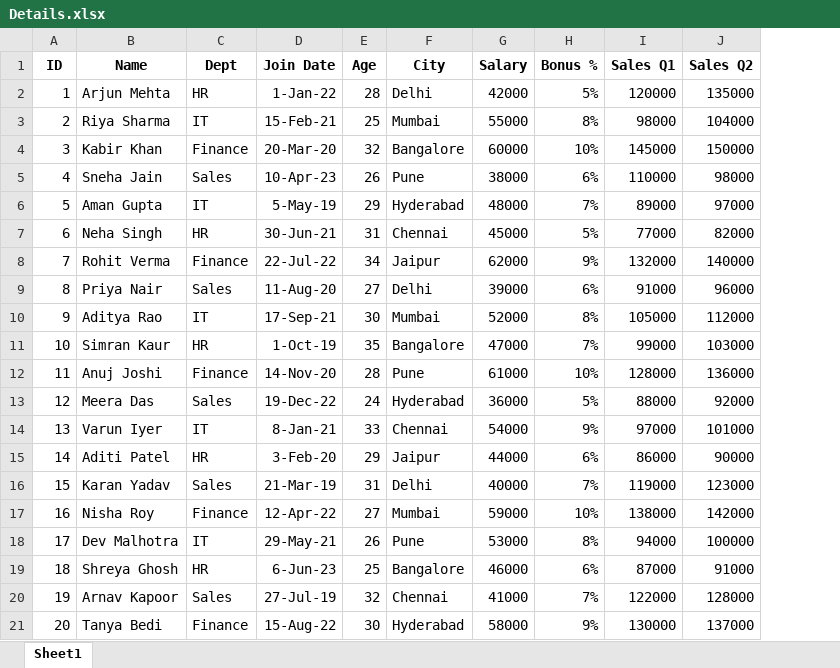
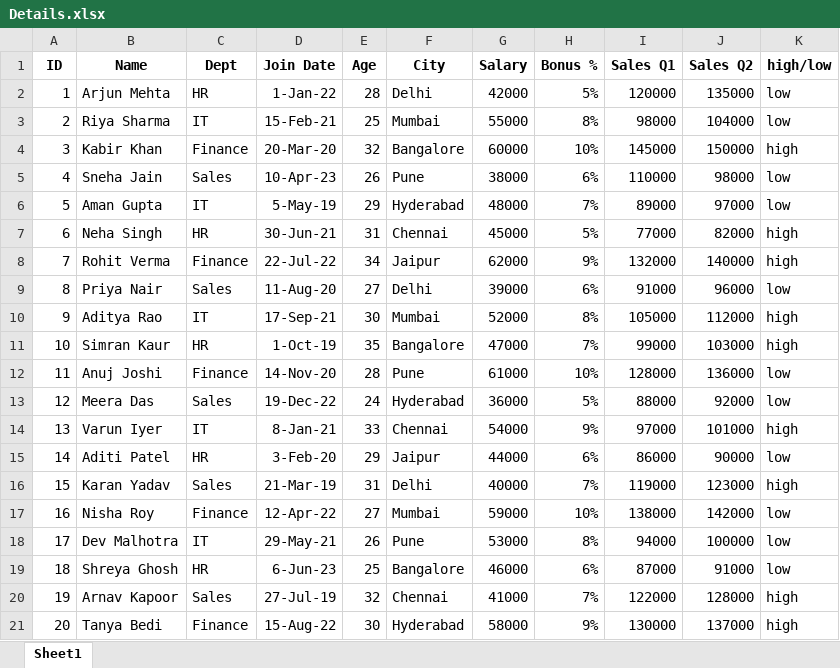
Before and after one commit to DhruvPanchal0312/Data-Science-and-Analysis-With-GenAI, an Excel workbook: EXCEL/Details.xlsx, sheet Sheet1, drawn as a sheet; values as stored, in another font and other column widths than the file's, no borders; the diff names each change by its address in the sheet, - before the commit and + after, or states it on an @@ line.

Commit message:
use of if condition and different formulas in worksheet

```diff
--- a/EXCEL/Details.xlsx (sheet Sheet1)
+++ b/EXCEL/Details.xlsx (sheet Sheet1)
+column K (high/low), rows 2-21: low | low | high | low | low | high | high | low | high | high | low | low | high | low | high | low | low | low | high | high
```
